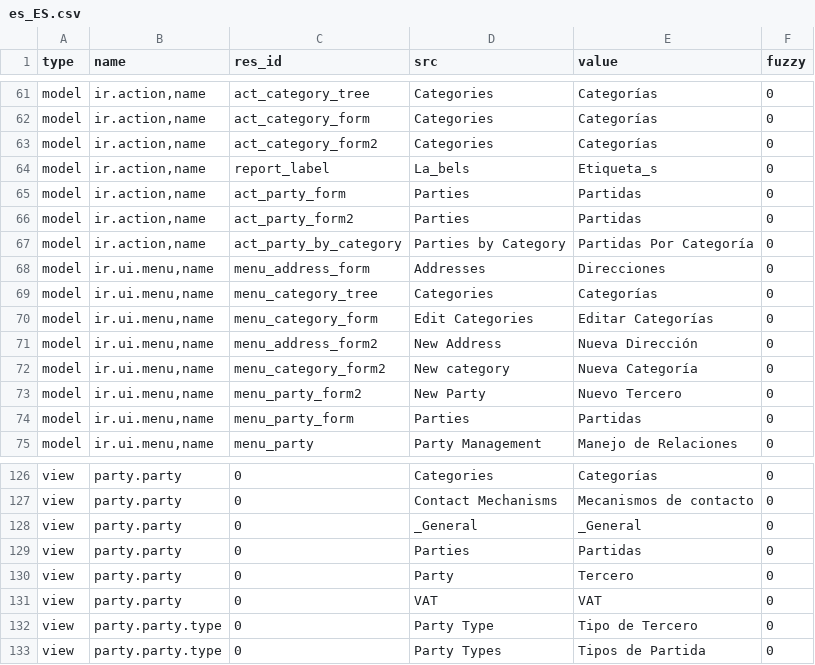
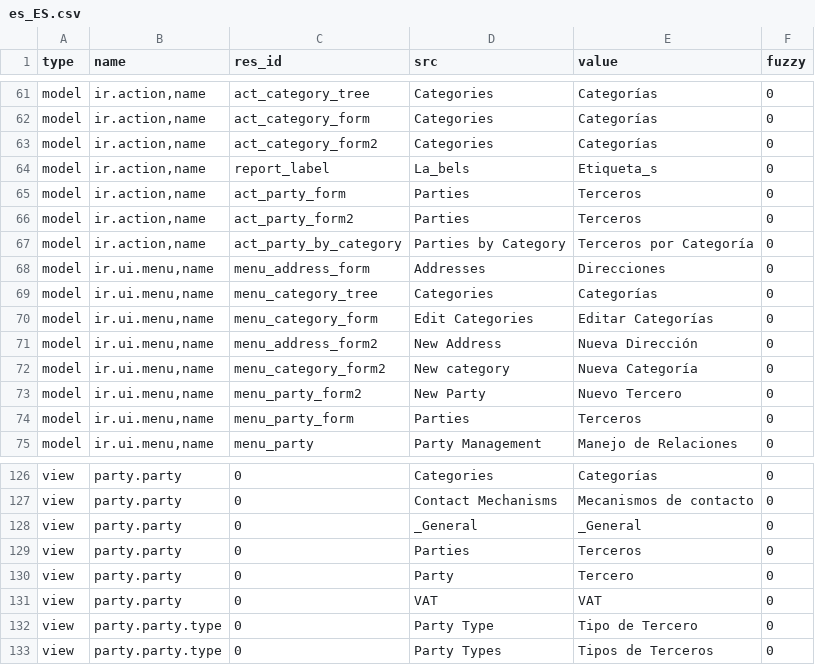
Before and after one commit to coopengo/party, a CSV file: es_ES.csv, drawn as a sheet; only a part is shown, gaps mark what is left out.

Commit message:
Better translation to Party -> Tercero

```diff
--- a/es_ES.csv
+++ b/es_ES.csv
@@ -64,5 +64,5 @@ model,"ir.action,name",act_category_form2,Categories,Categorías,0
 model,"ir.action,name",report_label,La_bels,Etiqueta_s,0
-model,"ir.action,name",act_party_form,Parties,Partidas,0
-model,"ir.action,name",act_party_form2,Parties,Partidas,0
-model,"ir.action,name",act_party_by_category,Parties by Category,Partidas Por Categoría,0
+model,"ir.action,name",act_party_form,Parties,Terceros,0
+model,"ir.action,name",act_party_form2,Parties,Terceros,0
+model,"ir.action,name",act_party_by_category,Parties by Category,Terceros por Categoría,0
 model,"ir.ui.menu,name",menu_address_form,Addresses,Direcciones,0
@@ -73,3 +73,3 @@ model,"ir.ui.menu,name",menu_category_form2,New category,Nueva Categoría,0
 model,"ir.ui.menu,name",menu_party_form2,New Party,Nuevo Tercero,0
-model,"ir.ui.menu,name",menu_party_form,Parties,Partidas,0
+model,"ir.ui.menu,name",menu_party_form,Parties,Terceros,0
 model,"ir.ui.menu,name",menu_party,Party Management,Manejo de Relaciones,0
@@ -128,3 +128,3 @@ view,party.party,0,Contact Mechanisms,Mecanismos de contacto,0
 view,party.party,0,_General,_General,0
-view,party.party,0,Parties,Partidas,0
+view,party.party,0,Parties,Terceros,0
 view,party.party,0,Party,Tercero,0
@@ -132,2 +132,2 @@ view,party.party,0,VAT,VAT,0
 view,party.party.type,0,Party Type,Tipo de Tercero,0
-view,party.party.type,0,Party Types,Tipos de Partida,0
+view,party.party.type,0,Party Types,Tipos de Terceros,0
```
